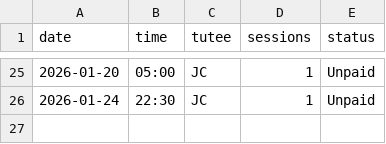
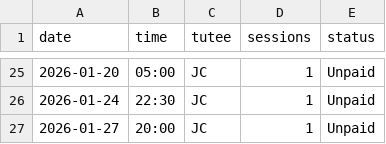
Before and after one commit to qu4ntx/mindclimb-client013, a CSV file: sessions.csv, drawn as a sheet; only a part is shown, gaps mark what is left out; the diff names each change by its address in the sheet, - before the commit and + after, or states it on an @@ line.

Commit message:
Update sessions.csv

```diff
--- a/sessions.csv
+++ b/sessions.csv
+row 27: 2026-01-27 | 20:00 | JC | 1 | Unpaid
```
